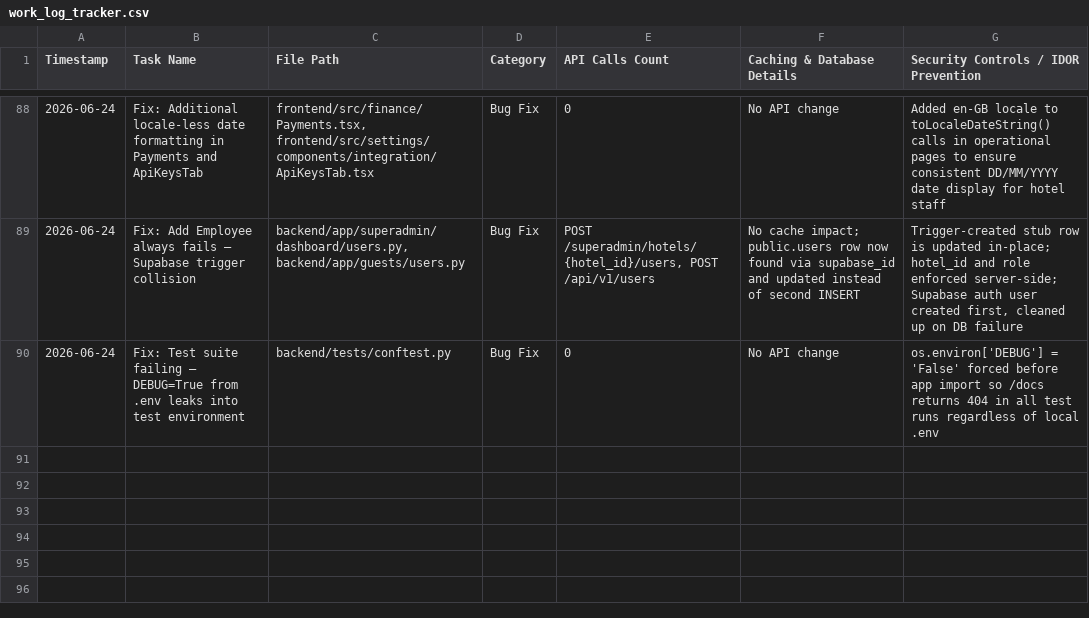
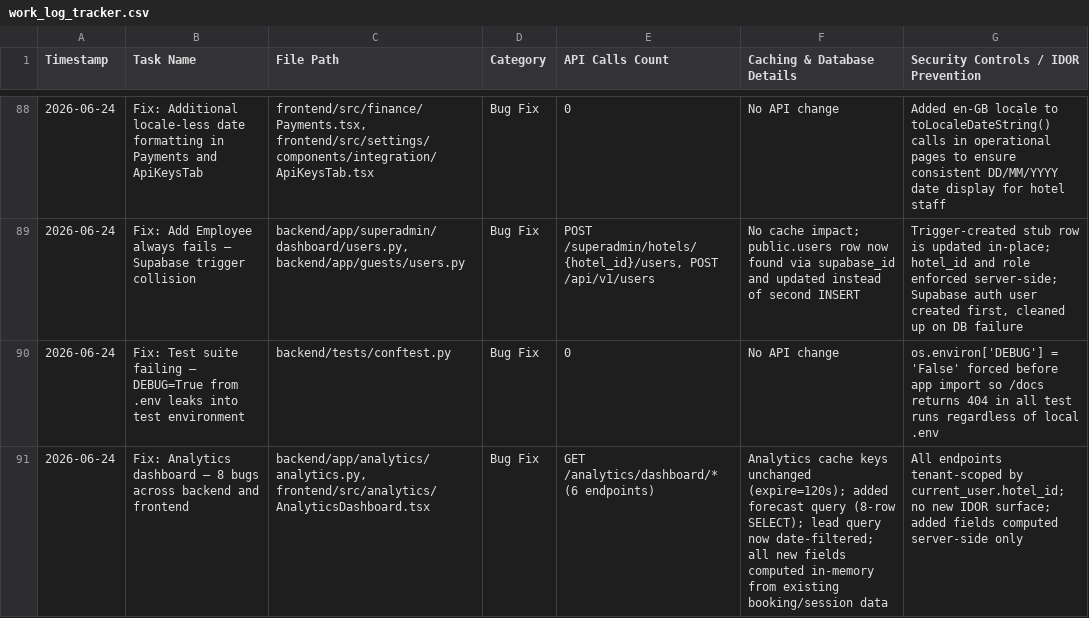
Before and after one commit to ToufiqQureshi/ai-based_booking-engine, a CSV file: work_log_tracker.csv, drawn as a sheet; only a part is shown, gaps mark what is left out; the diff names each change by its address in the sheet, - before the commit and + after, or states it on an @@ line.

```diff
--- a/work_log_tracker.csv
+++ b/work_log_tracker.csv
+row 91: 2026-06-24 | Fix: Analytics dashboard — 8 bugs across backend and frontend | backend/app/analytics/analytics.py, frontend/src/analytics/AnalyticsDashboard.tsx | Bug Fix | GET /analytics/dashboard/* (6 endpoints) | Analytics cache keys unchanged (expire=120s); added forecast query (8-row SELECT); lead query now date-filtered; all new fields computed in-memory from existing booking/session data | All endpoints tenant-scoped by current_user.hotel_id; no new IDOR surface; added fields computed server-side only
```
Also changed, not shown: 2 other files.
